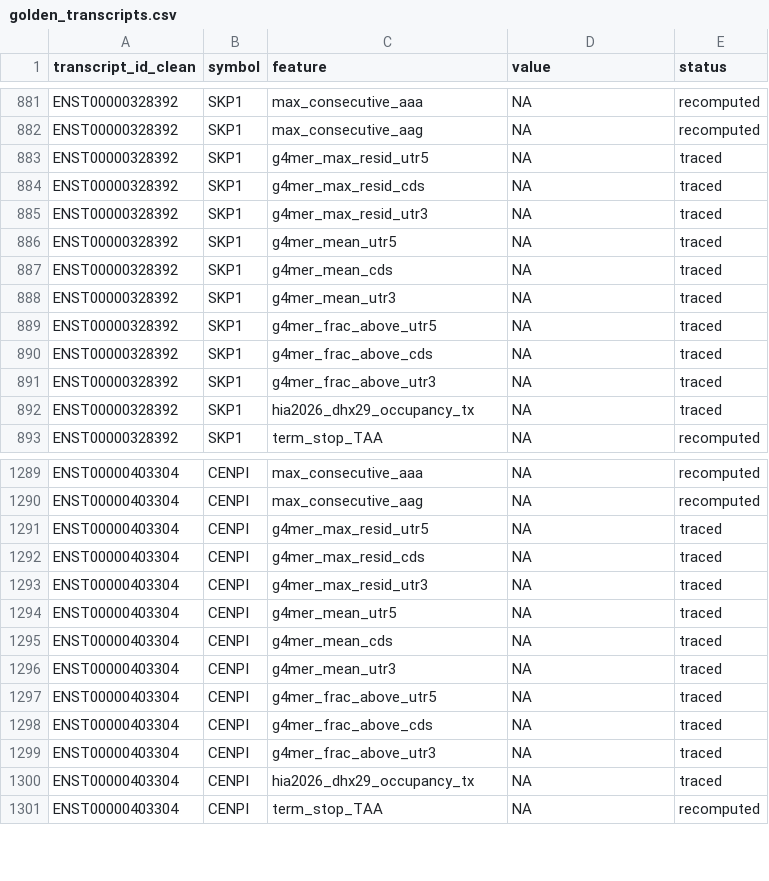
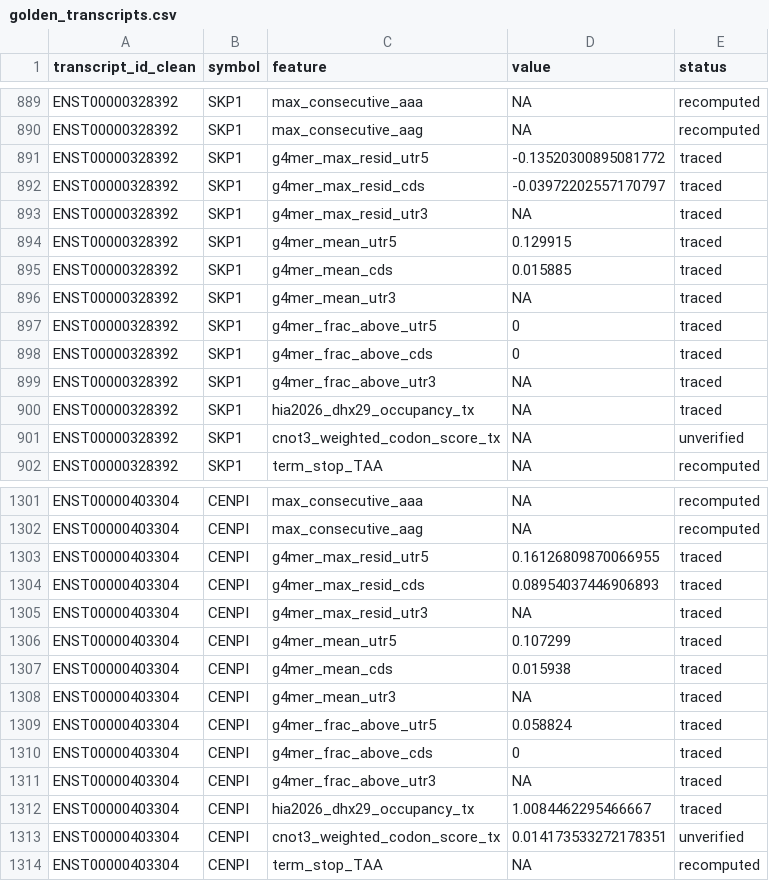
Before and after one commit to mukherjeelab/hypoxia_timecourse, a CSV file: code/translational_control_overview/golden_transcripts.csv, drawn as a sheet; only a part is shown, gaps mark what is left out; the diff covers the shown part only.

```diff
--- a/code/translational_control_overview/golden_transcripts.csv
+++ b/code/translational_control_overview/golden_transcripts.csv
@@ -882,12 +890,13 @@ ENST00000328392,SKP1,max_consecutive_aaa,NA,recomputed
 ENST00000328392,SKP1,max_consecutive_aag,NA,recomputed
-ENST00000328392,SKP1,g4mer_max_resid_utr5,NA,traced
-ENST00000328392,SKP1,g4mer_max_resid_cds,NA,traced
+ENST00000328392,SKP1,g4mer_max_resid_utr5,-0.13520300895081772,traced
+ENST00000328392,SKP1,g4mer_max_resid_cds,-0.03972202557170797,traced
 ENST00000328392,SKP1,g4mer_max_resid_utr3,NA,traced
-ENST00000328392,SKP1,g4mer_mean_utr5,NA,traced
-ENST00000328392,SKP1,g4mer_mean_cds,NA,traced
+ENST00000328392,SKP1,g4mer_mean_utr5,0.129915,traced
+ENST00000328392,SKP1,g4mer_mean_cds,0.015885,traced
 ENST00000328392,SKP1,g4mer_mean_utr3,NA,traced
-ENST00000328392,SKP1,g4mer_frac_above_utr5,NA,traced
-ENST00000328392,SKP1,g4mer_frac_above_cds,NA,traced
+ENST00000328392,SKP1,g4mer_frac_above_utr5,0,traced
+ENST00000328392,SKP1,g4mer_frac_above_cds,0,traced
 ENST00000328392,SKP1,g4mer_frac_above_utr3,NA,traced
 ENST00000328392,SKP1,hia2026_dhx29_occupancy_tx,NA,traced
+ENST00000328392,SKP1,cnot3_weighted_codon_score_tx,NA,unverified
 ENST00000328392,SKP1,term_stop_TAA,NA,recomputed
@@ -1290,12 +1302,13 @@ ENST00000403304,CENPI,max_consecutive_aaa,NA,recomputed
 ENST00000403304,CENPI,max_consecutive_aag,NA,recomputed
-ENST00000403304,CENPI,g4mer_max_resid_utr5,NA,traced
-ENST00000403304,CENPI,g4mer_max_resid_cds,NA,traced
+ENST00000403304,CENPI,g4mer_max_resid_utr5,0.16126809870066955,traced
+ENST00000403304,CENPI,g4mer_max_resid_cds,0.08954037446906893,traced
 ENST00000403304,CENPI,g4mer_max_resid_utr3,NA,traced
-ENST00000403304,CENPI,g4mer_mean_utr5,NA,traced
-ENST00000403304,CENPI,g4mer_mean_cds,NA,traced
+ENST00000403304,CENPI,g4mer_mean_utr5,0.107299,traced
+ENST00000403304,CENPI,g4mer_mean_cds,0.015938,traced
 ENST00000403304,CENPI,g4mer_mean_utr3,NA,traced
-ENST00000403304,CENPI,g4mer_frac_above_utr5,NA,traced
-ENST00000403304,CENPI,g4mer_frac_above_cds,NA,traced
+ENST00000403304,CENPI,g4mer_frac_above_utr5,0.058824,traced
+ENST00000403304,CENPI,g4mer_frac_above_cds,0,traced
 ENST00000403304,CENPI,g4mer_frac_above_utr3,NA,traced
-ENST00000403304,CENPI,hia2026_dhx29_occupancy_tx,NA,traced
+ENST00000403304,CENPI,hia2026_dhx29_occupancy_tx,1.0084462295466667,traced
+ENST00000403304,CENPI,cnot3_weighted_codon_score_tx,0.014173533272178351,unverified
 ENST00000403304,CENPI,term_stop_TAA,NA,recomputed
```
Also changed, not shown: 14 added rows and 40 edited cells elsewhere in this file, 49 other files.
